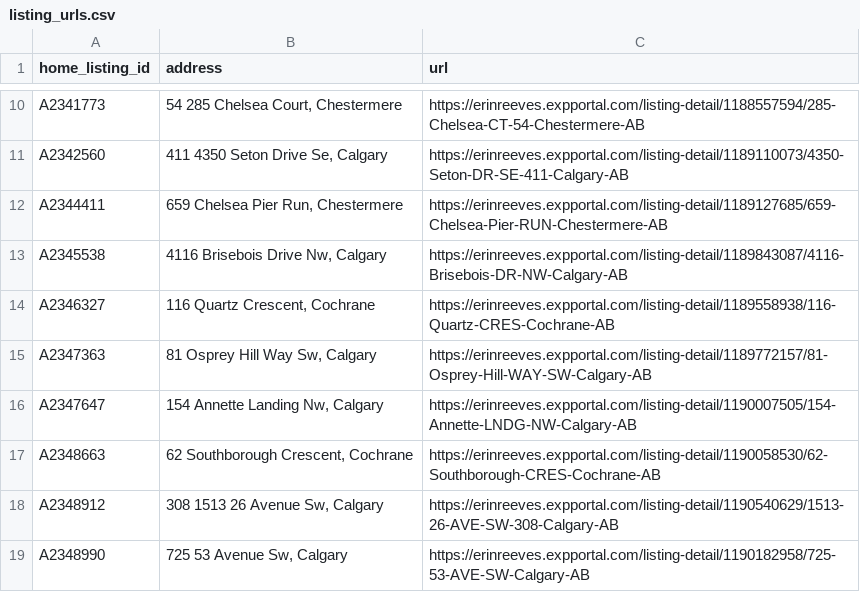
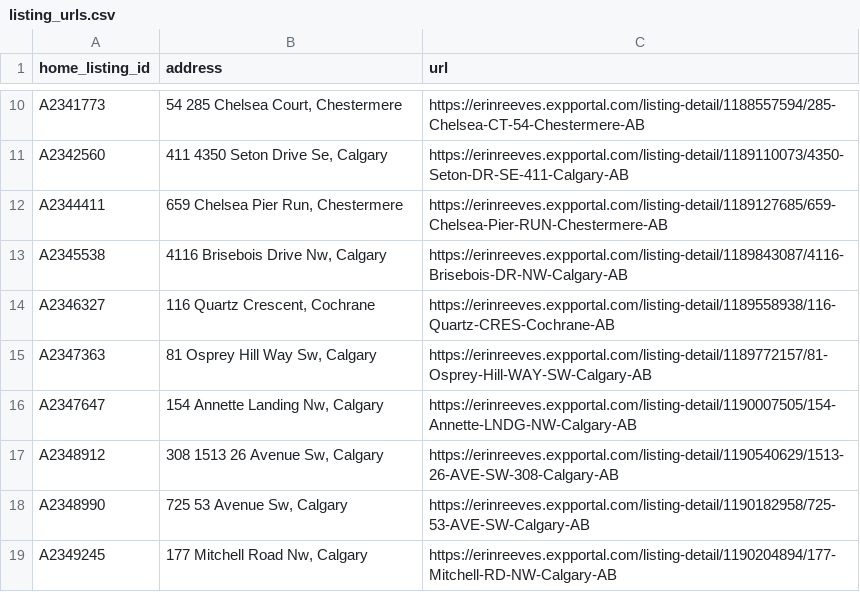
Before and after one commit to navigatormm/reeves-listings-feed, a CSV file: listing_urls.csv, drawn as a sheet; only a part is shown, gaps mark what is left out; the shorter side is filled out with more unchanged rows; the diff names each change by its address in the sheet, - before the commit and + after, or states it on an @@ line.

```diff
--- a/listing_urls.csv
+++ b/listing_urls.csv
-row 17: A2348663 | 62 Southborough Crescent, Cochrane | https://erinreeves.expportal.com/listing-detail/1190058530/62-Southborough-CRES-Cochrane-AB
```
Also changed, not shown: feed.csv.
